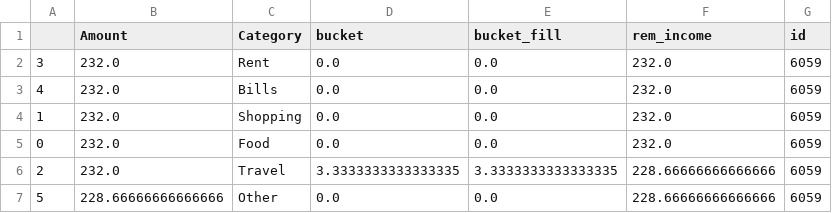
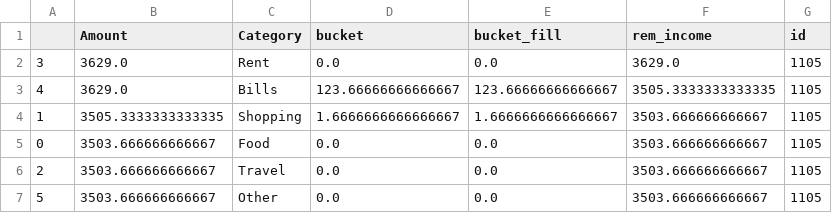
Before and after one commit to harshasanjeeva/KonvivMVP3, a CSV file: bucket1.csv, drawn as a sheet.

Commit message:
heroku

```diff
--- a/bucket1.csv
+++ b/bucket1.csv
@@ -1,7 +1,7 @@
 ,Amount,Category,bucket,bucket_fill,rem_income,id
-3,232.0,Rent,0.0,0.0,232.0,6059
-4,232.0,Bills,0.0,0.0,232.0,6059
-1,232.0,Shopping,0.0,0.0,232.0,6059
-0,232.0,Food,0.0,0.0,232.0,6059
-2,232.0,Travel,3.3333333333333335,3.3333333333333335,228.66666666666666,6059
-5,228.66666666666666,Other,0.0,0.0,228.66666666666666,6059
+3,3629.0,Rent,0.0,0.0,3629.0,1105
+4,3629.0,Bills,123.66666666666667,123.66666666666667,3505.3333333333335,1105
+1,3505.3333333333335,Shopping,1.6666666666666667,1.6666666666666667,3503.666666666667,1105
+0,3503.666666666667,Food,0.0,0.0,3503.666666666667,1105
+2,3503.666666666667,Travel,0.0,0.0,3503.666666666667,1105
+5,3503.666666666667,Other,0.0,0.0,3503.666666666667,1105
```
